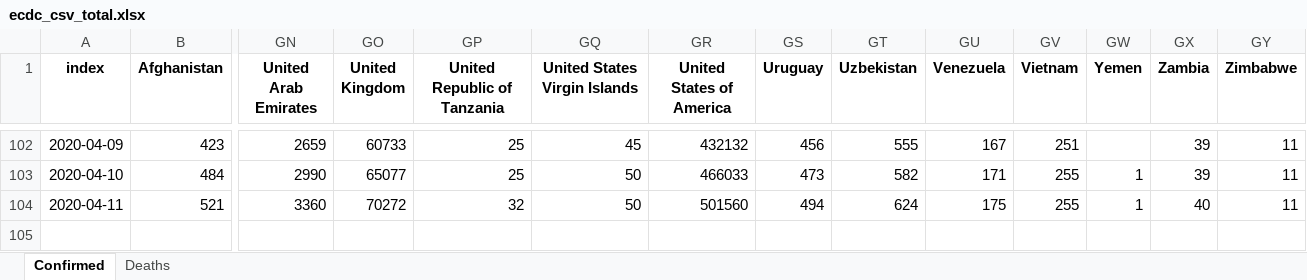
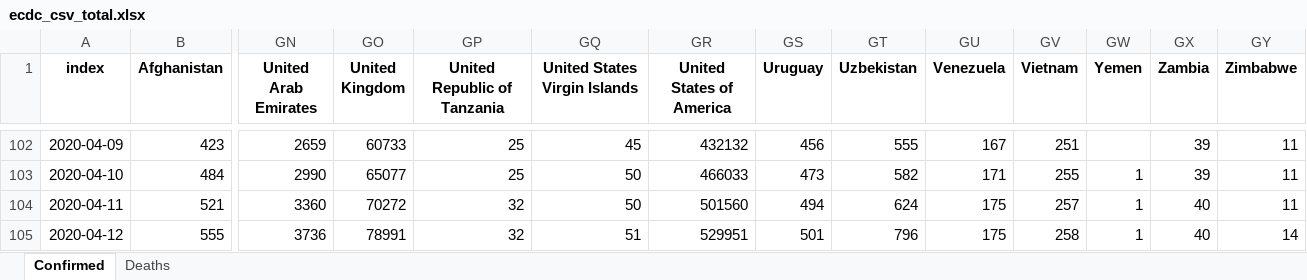
Before and after one commit to maisammusthafa/covid-19, an Excel workbook: ecdc_csv/data/ecdc_csv_total.xlsx, sheet Confirmed, drawn as a sheet; only a part is shown, gaps mark what is left out; values as stored, in another font and other column widths than the file's, no borders; rows hold the shown columns only; the diff names each change by its address in the sheet, - before the commit and + after, or states it on an @@ line.

```diff
--- a/ecdc_csv/data/ecdc_csv_total.xlsx (sheet Confirmed)
+++ b/ecdc_csv/data/ecdc_csv_total.xlsx (sheet Confirmed)
-GV104 (Vietnam): 255
+GV104 (Vietnam): 257
+row 105: 2020-04-12 | 555 | 3736 | 78991 | 32 | 51 | 529951 | 501 | 796 | 175 | 258 | 1 | 40 | 14
```
Also changed, not shown: sheet Deaths, ecdc_csv/data/ecdc_csv_diff.xlsx, jhu_gis/data/jhu_gis_diff.xlsx, 5 other files.
